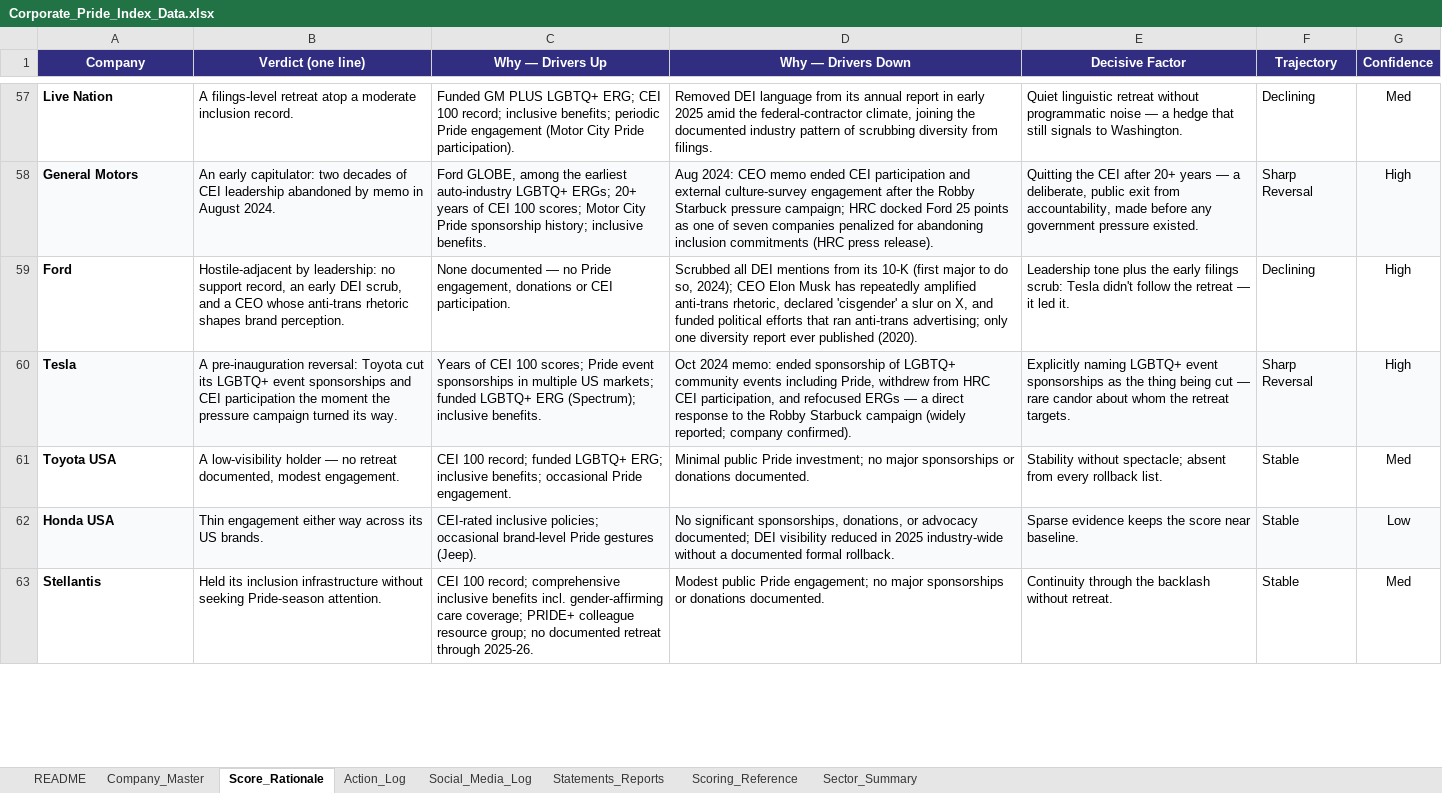
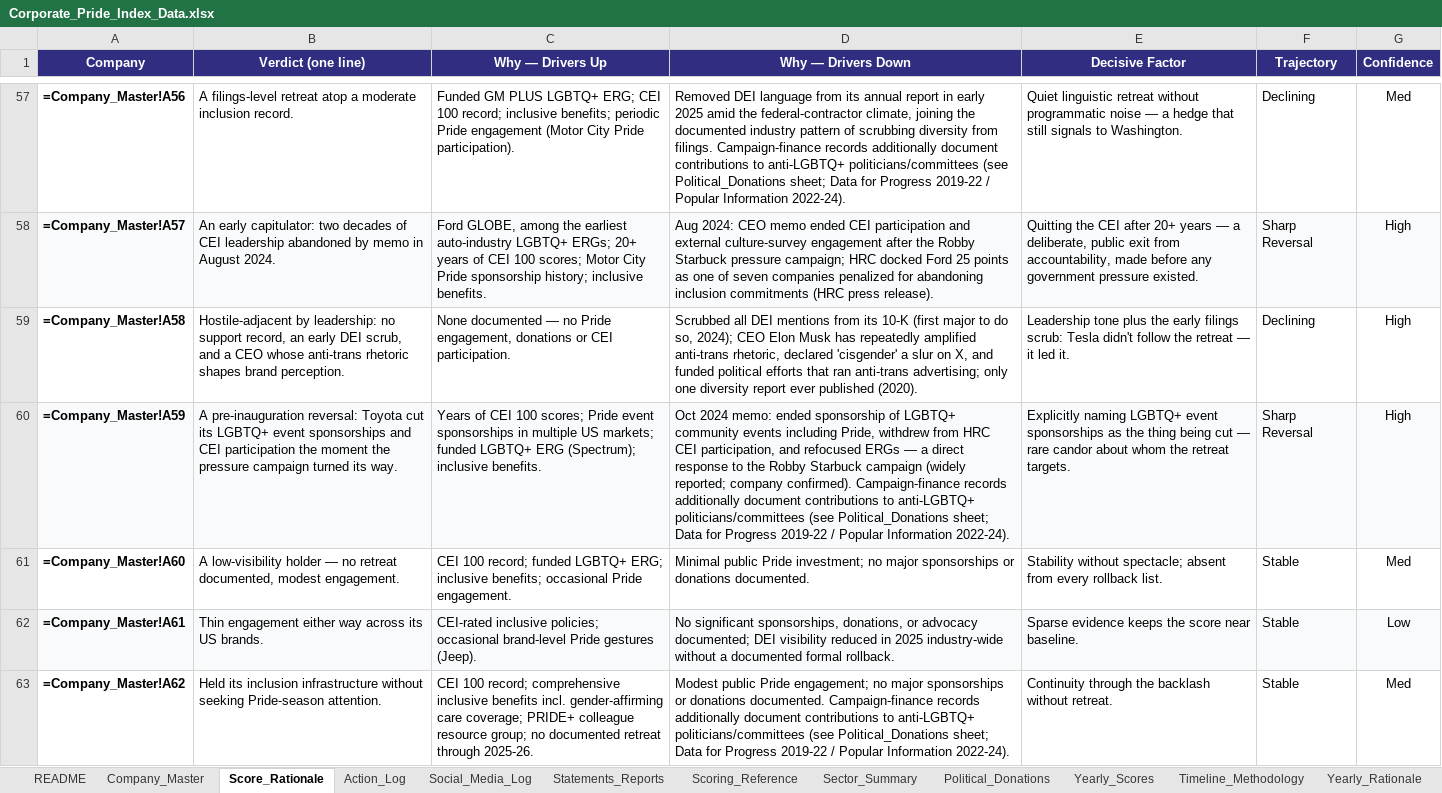
Before and after one commit to PAndrewTurner/corporate-pride-index, an Excel workbook: Corporate_Pride_Index_Data.xlsx, sheet Score_Rationale, drawn as a sheet; only a part is shown, gaps mark what is left out; values as stored, in another font and other column widths than the file's, no borders; formulas without a stored value are shown as written; the diff covers the shown part only; the diff names each change by its address in the sheet, - before the commit and + after, or states it on an @@ line.

```diff
--- a/Corporate_Pride_Index_Data.xlsx (sheet Score_Rationale)
+++ b/Corporate_Pride_Index_Data.xlsx (sheet Score_Rationale)
+sheet tab: Political_Donations
+sheet tab: Yearly_Scores
+sheet tab: Timeline_Methodology
+sheet tab: Yearly_Rationale
-A57 (Company): Live Nation
+A57 (Company): =Company_Master!A56
-D57 (Why — Drivers Down): …from filings.
+D57 (Why — Drivers Down): …from filings. Campaign-finance records additionally document contributions to anti-LGBTQ+ politicians/committees (see Political_Donations sheet; Data for Progress 2019-22 / Popular Information 2022-24).
-A58 (Company): General Motors
+A58 (Company): =Company_Master!A57
-A59 (Company): Ford
+A59 (Company): =Company_Master!A58
-A60 (Company): Tesla
+A60 (Company): =Company_Master!A59
-D60 (Why — Drivers Down): …company confirmed).
+D60 (Why — Drivers Down): …company confirmed). Campaign-finance records additionally document contributions to anti-LGBTQ+ politicians/committees (see Political_Donations sheet; Data for Progress 2019-22 / Popular Information 2022-24).
-A61 (Company): Toyota USA
+A61 (Company): =Company_Master!A60
-A62 (Company): Honda USA
+A62 (Company): =Company_Master!A61
-A63 (Company): Stellantis
+A63 (Company): =Company_Master!A62
-D63 (Why — Drivers Down): …donations documented.
+D63 (Why — Drivers Down): …donations documented. Campaign-finance records additionally document contributions to anti-LGBTQ+ politicians/committees (see Political_Donations sheet; Data for Progress 2019-22 / Popular Information 2022-24).
```
Also changed, not shown: 210 edited cells elsewhere in this sheet, sheet Company_Master, sheet Action_Log, sheet Sector_Summary, 7 other files.
